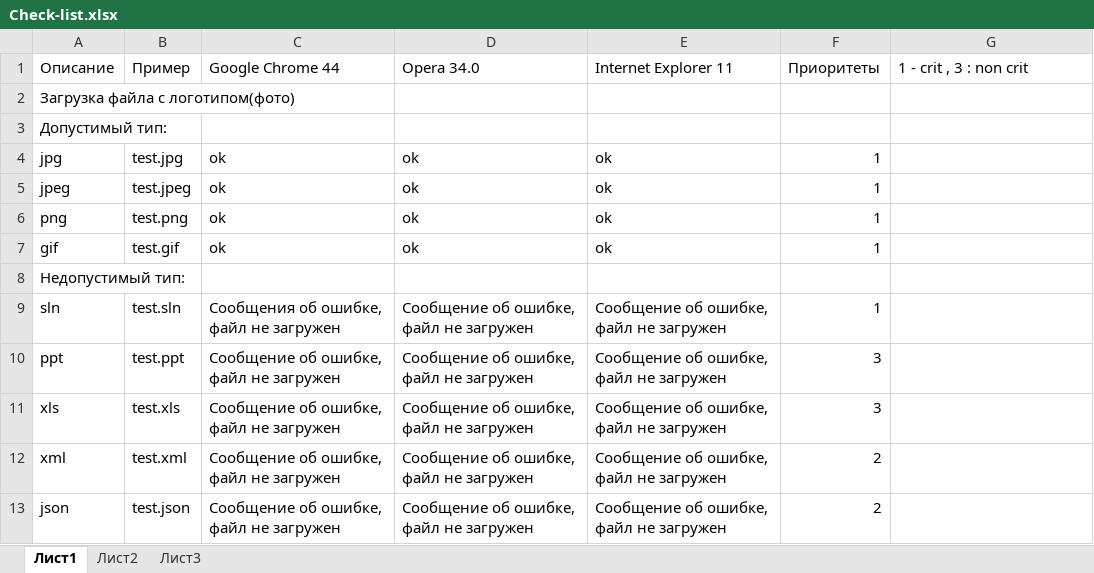
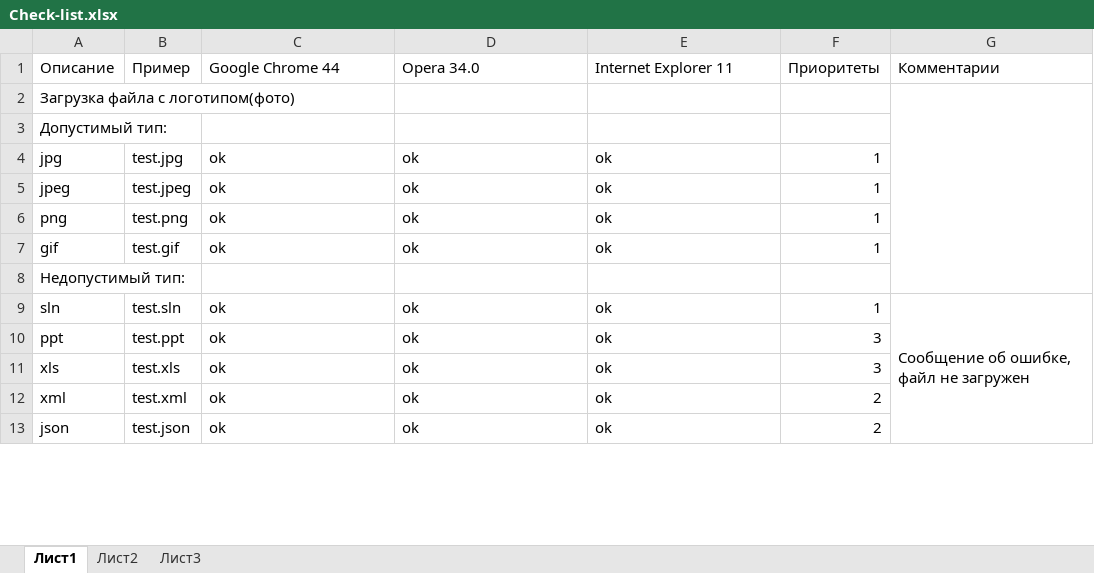
Before and after one commit to PLaG-In/TPO_JUST_DO_IT, an Excel workbook: Test-case/Check-list.xlsx, sheet Лист1, drawn as a sheet; only a part is shown; values as stored, in another font and other column widths than the file's, no cell formats; the diff covers the shown part only; the diff names each change by its address in the sheet, - before the commit and + after, or states it on an @@ line.

```diff
--- a/Test-case/Check-list.xlsx (sheet Лист1)
+++ b/Test-case/Check-list.xlsx (sheet Лист1)
-G1: 1 - crit , 3 : non crit
+G1: Комментарии
+G2:G8 merged
-C9 (Google Chrome 44): Сообщения об ошибке, файл не загружен
+C9 (Google Chrome 44): ok
-D9:D13 (Opera 34.0): Сообщение об ошибке, файл не загружен
+D9:D13 (Opera 34.0): ok
-E9:E13 (Internet Explorer 11): Сообщение об ошибке, файл не загружен
+E9:E13 (Internet Explorer 11): ok
-G9 (Комментарии): (empty)
+G9 (Комментарии): Сообщение об ошибке, файл не загружен
+G9:G24 merged
-C10:C13 (Google Chrome 44): Сообщение об ошибке, файл не загружен
+C10:C13 (Google Chrome 44): ok
```
Also changed, not shown: 67 edited cells elsewhere in this sheet, cell formats, Test-case/Test-case.xlsx, 18 other files.
